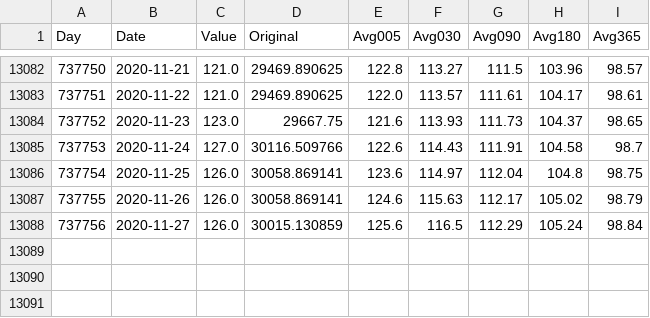
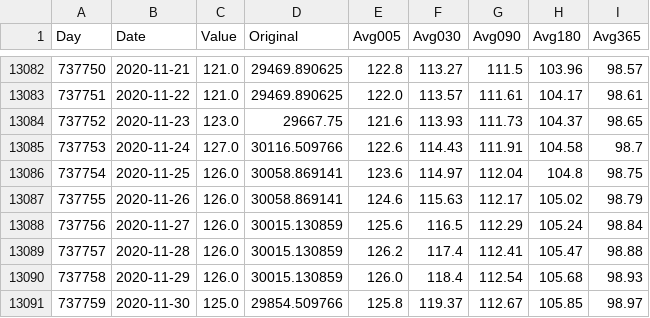
Before and after one commit to UkiDLucas/MarketIndicators.jl, a CSV file: src/DATA/processed/^DJI.csv, drawn as a sheet; only a part is shown, gaps mark what is left out.

```diff
--- a/src/DATA/processed/^DJI.csv
+++ b/src/DATA/processed/^DJI.csv
@@ -13088 +13088,4 @@ Day,Date,Value,Original,Avg005,Avg030,Avg090,Avg180,Avg365
 737756,2020-11-27,126.0,30015.130859,125.6,116.5,112.29,105.24,98.84
+737757,2020-11-28,126.0,30015.130859,126.2,117.4,112.41,105.47,98.88
+737758,2020-11-29,126.0,30015.130859,126.0,118.4,112.54,105.68,98.93
+737759,2020-11-30,125.0,29854.509766,125.8,119.37,112.67,105.85,98.97
```
Also changed, not shown: src/DATA/original/AAPL.csv, src/DATA/original/BABA.csv, 12 other files.
